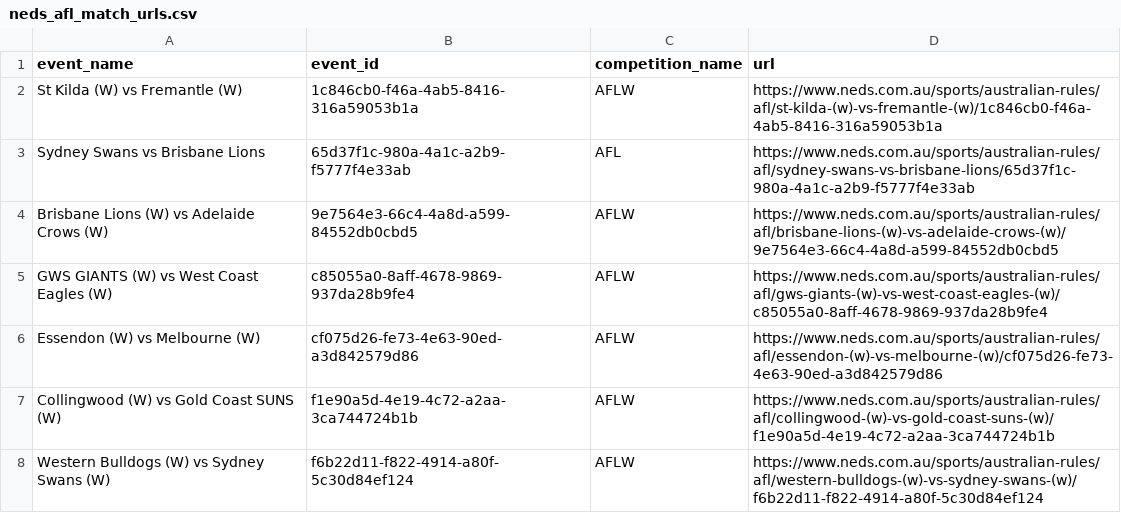
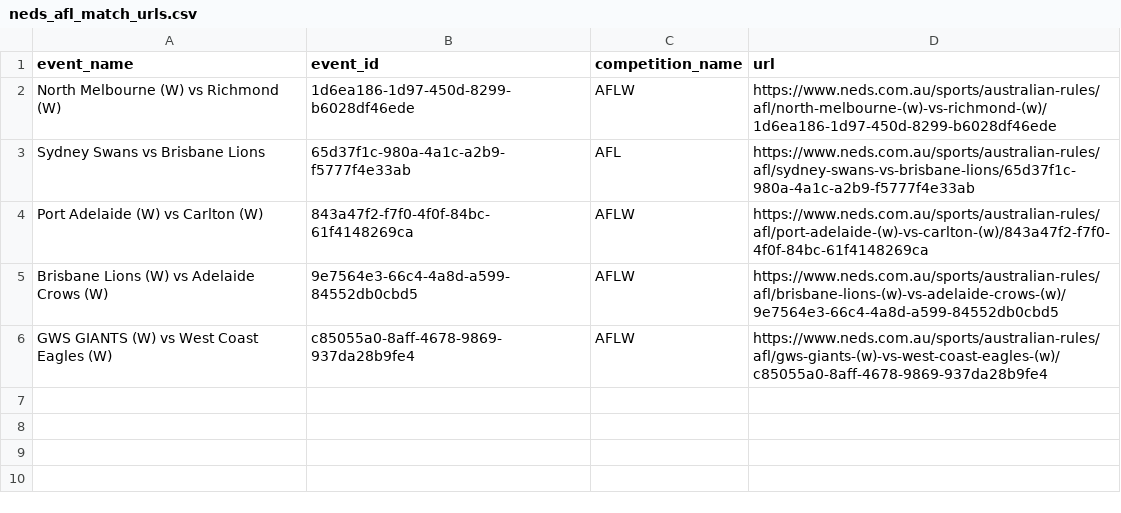
Before and after one commit to jamesbrown1417/AFL, a CSV file: OddsScraper/Neds/neds_afl_match_urls.csv, drawn as a sheet.

```diff
--- a/OddsScraper/Neds/neds_afl_match_urls.csv
+++ b/OddsScraper/Neds/neds_afl_match_urls.csv
@@ -1,8 +1,6 @@
 event_name,event_id,competition_name,url
-St Kilda (W) vs Fremantle (W),1c846cb0-f46a-4ab5-8416-316a59053b1a,AFLW,https://www.neds.com.au/sports/australian-rules/afl/st-kilda-(w)-vs-fremantle-(w)/1c846cb0-f46a-4ab5-8416-316a59053b1a
+North Melbourne (W) vs Richmond (W),1d6ea186-1d97-450d-8299-b6028df46ede,AFLW,https://www.neds.com.au/sports/australian-rules/afl/north-melbourne-(w)-vs-richmond-(w)/1d6ea186-1d97-450d-8299-b6028df46ede
 Sydney Swans vs Brisbane Lions,65d37f1c-980a-4a1c-a2b9-f5777f4e33ab,AFL,https://www.neds.com.au/sports/australian-rules/afl/sydney-swans-vs-brisbane-lions/65d37f1c-980a-4a1c-a2b9-f5777f4e33ab
+Port Adelaide (W) vs Carlton (W),843a47f2-f7f0-4f0f-84bc-61f4148269ca,AFLW,https://www.neds.com.au/sports/australian-rules/afl/port-adelaide-(w)-vs-carlton-(w)/843a47f2-f7f0-4f0f-84bc-61f4148269ca
 Brisbane Lions (W) vs Adelaide Crows (W),9e7564e3-66c4-4a8d-a599-84552db0cbd5,AFLW,https://www.neds.com.au/sports/australian-rules/afl/brisbane-lions-(w)-vs-adelaide-crows-(w)/9e7564e3-66c4-4a8d-a599-84552db0cbd5
 GWS GIANTS (W) vs West Coast Eagles (W),c85055a0-8aff-4678-9869-937da28b9fe4,AFLW,https://www.neds.com.au/sports/australian-rules/afl/gws-giants-(w)-vs-west-coast-eagles-(w)/c85055a0-8aff-4678-9869-937da28b9fe4
-Essendon (W) vs Melbourne (W),cf075d26-fe73-4e63-90ed-a3d842579d86,AFLW,https://www.neds.com.au/sports/australian-rules/afl/essendon-(w)-vs-melbourne-(w)/cf075d26-fe73-4e63-90ed-a3d842579d86
-Collingwood (W) vs Gold Coast SUNS (W),f1e90a5d-4e19-4c72-a2aa-3ca744724b1b,AFLW,https://www.neds.com.au/sports/australian-rules/afl/collingwood-(w)-vs-gold-coast-suns-(w)/f1e90a5d-4e19-4c72-a2aa-3ca744724b1b
-Western Bulldogs (W) vs Sydney Swans (W),f6b22d11-f822-4914-a80f-5c30d84ef124,AFLW,https://www.neds.com.au/sports/australian-rules/afl/western-bulldogs-(w)-vs-sydney-swans-(w)/f6b22d11-f822-4914-a80f-5c30d84ef124
```
Also changed, not shown: Data/scraped_odds/betright_player_marks.csv, Data/scraped_odds/betright_player_tackles.csv, 43 other files.
